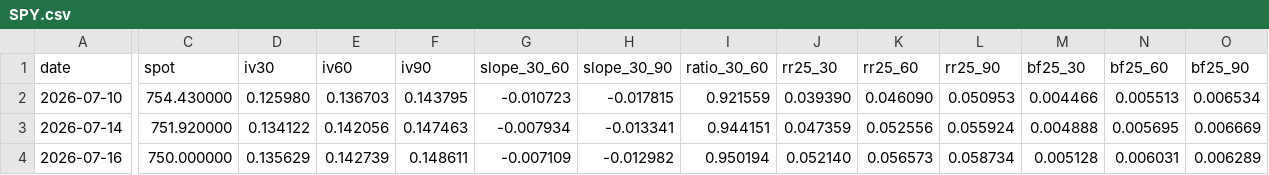
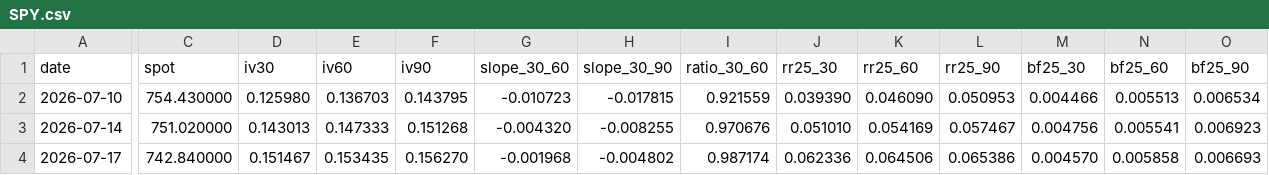
Before and after one commit to jcoogan-work/volkit-vol-data, a CSV file: SPY.csv, drawn as a sheet; only a part is shown, gaps mark what is left out; removed rows and columns are numbered as before the commit, all else as after; rows hold the shown columns only; the diff covers the shown part only; the diff names each change by its address in the sheet, - before the commit and + after, or states it on an @@ line.

```diff
--- a/SPY.csv
+++ b/SPY.csv
-C3 (spot): 751.920000
+C3 (spot): 751.020000
-D3 (iv30): 0.134122
+D3 (iv30): 0.143013
-E3 (iv60): 0.142056
+E3 (iv60): 0.147333
-F3 (iv90): 0.147463
+F3 (iv90): 0.151268
-G3 (slope_30_60): -0.007934
+G3 (slope_30_60): -0.004320
-H3 (slope_30_90): -0.013341
+H3 (slope_30_90): -0.008255
-I3 (ratio_30_60): 0.944151
+I3 (ratio_30_60): 0.970676
-J3 (rr25_30): 0.047359
+J3 (rr25_30): 0.051010
-K3 (rr25_60): 0.052556
+K3 (rr25_60): 0.054169
-L3 (rr25_90): 0.055924
+L3 (rr25_90): 0.057467
-M3 (bf25_30): 0.004888
+M3 (bf25_30): 0.004756
-N3 (bf25_60): 0.005695
+N3 (bf25_60): 0.005541
-O3 (bf25_90): 0.006669
+O3 (bf25_90): 0.006923
-row 4: 2026-07-16 | 750.000000 | 0.135629 | 0.142739 | 0.148611 | -0.007109 | -0.012982 | 0.950194 | 0.052140 | 0.056573 | 0.058734 | 0.005128 | 0.006031 | 0.006289
+row 4: 2026-07-17 | 742.840000 | 0.151467 | 0.153435 | 0.156270 | -0.001968 | -0.004802 | 0.987174 | 0.062336 | 0.064506 | 0.065386 | 0.004570 | 0.005858 | 0.006693
```
Also changed, not shown: 12 edited cells elsewhere in this file, QQQ.csv, SPX.csv.
